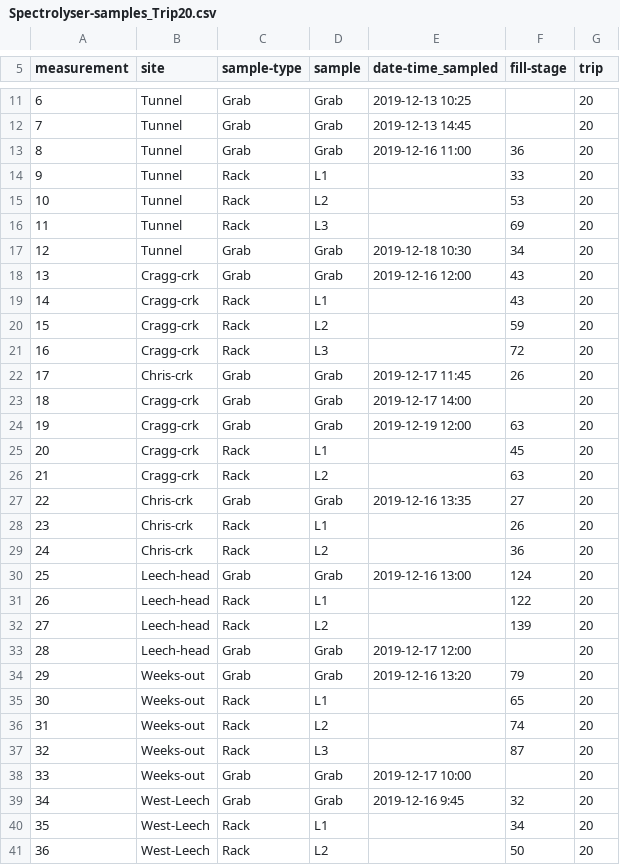
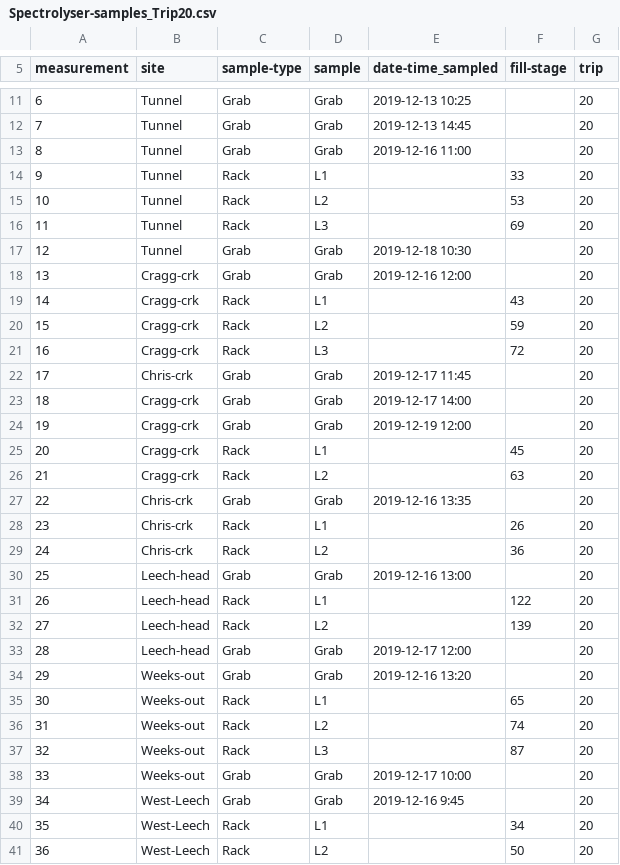
Before and after one commit to HJMcSorley/UBC_MSc_thesis, a CSV file: R-inputs_UBC-forWater-MSc_HMc/spectrolyser/samples_scan/Spectrolyser-samples_Trip20.csv, drawn as a sheet; only a part is shown, gaps mark what is left out.

```diff
--- a/R-inputs_UBC-forWater-MSc_HMc/spectrolyser/samples_scan/Spectrolyser-samples_Trip20.csv
+++ b/R-inputs_UBC-forWater-MSc_HMc/spectrolyser/samples_scan/Spectrolyser-samples_Trip20.csv
@@ -12,3 +12,3 @@ measurement,site,sample-type,sample,date-time_sampled,fill-stage,trip
 7,Tunnel,Grab,Grab,2019-12-13 14:45,,20
-8,Tunnel,Grab,Grab,2019-12-16 11:00,36,20
+8,Tunnel,Grab,Grab,2019-12-16 11:00,,20
 9,Tunnel,Rack,L1,,33,20
@@ -16,4 +16,4 @@ measurement,site,sample-type,sample,date-time_sampled,fill-stage,trip
 11,Tunnel,Rack,L3,,69,20
-12,Tunnel,Grab,Grab,2019-12-18 10:30,34,20
-13,Cragg-crk,Grab,Grab,2019-12-16 12:00,43,20
+12,Tunnel,Grab,Grab,2019-12-18 10:30,,20
+13,Cragg-crk,Grab,Grab,2019-12-16 12:00,,20
 14,Cragg-crk,Rack,L1,,43,20
@@ -21,11 +21,11 @@ measurement,site,sample-type,sample,date-time_sampled,fill-stage,trip
 16,Cragg-crk,Rack,L3,,72,20
-17,Chris-crk,Grab,Grab,2019-12-17 11:45,26,20
+17,Chris-crk,Grab,Grab,2019-12-17 11:45,,20
 18,Cragg-crk,Grab,Grab,2019-12-17 14:00,,20
-19,Cragg-crk,Grab,Grab,2019-12-19 12:00,63,20
+19,Cragg-crk,Grab,Grab,2019-12-19 12:00,,20
 20,Cragg-crk,Rack,L1,,45,20
 21,Cragg-crk,Rack,L2,,63,20
-22,Chris-crk,Grab,Grab,2019-12-16 13:35,27,20
+22,Chris-crk,Grab,Grab,2019-12-16 13:35,,20
 23,Chris-crk,Rack,L1,,26,20
 24,Chris-crk,Rack,L2,,36,20
-25,Leech-head,Grab,Grab,2019-12-16 13:00,124,20
+25,Leech-head,Grab,Grab,2019-12-16 13:00,,20
 26,Leech-head,Rack,L1,,122,20
@@ -33,3 +33,3 @@ measurement,site,sample-type,sample,date-time_sampled,fill-stage,trip
 28,Leech-head,Grab,Grab,2019-12-17 12:00,,20
-29,Weeks-out,Grab,Grab,2019-12-16 13:20,79,20
+29,Weeks-out,Grab,Grab,2019-12-16 13:20,,20
 30,Weeks-out,Rack,L1,,65,20
@@ -38,3 +38,3 @@ measurement,site,sample-type,sample,date-time_sampled,fill-stage,trip
 33,Weeks-out,Grab,Grab,2019-12-17 10:00,,20
-34,West-Leech,Grab,Grab,2019-12-16 9:45,32,20
+34,West-Leech,Grab,Grab,2019-12-16 9:45,,20
 35,West-Leech,Rack,L1,,34,20
```
Also changed, not shown: R-inputs_UBC-forWater-MSc_HMc/shimadzu/samples_TOC/Shimadzu-samples_Trip17.csv, R-inputs_UBC-forWater-MSc_HMc/spectrolyser/samples_scan/Spectrolyser-samples_Trip14.csv, 10 other files.
